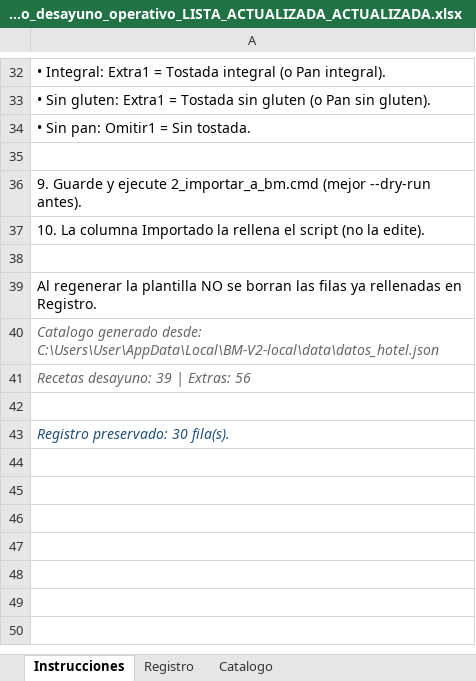
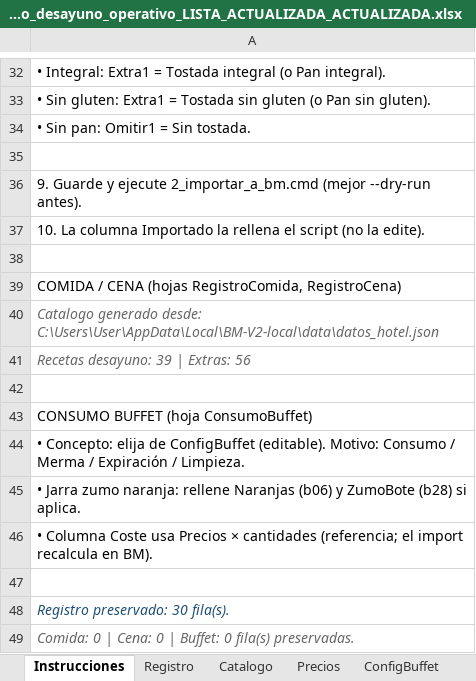
Before and after one commit to ced-miguel30/BM-V.2, an Excel workbook: docs/plantillas/registro_desayuno_operativo_LISTA_ACTUALIZADA_ACTUALIZADA.xlsx, sheet Instrucciones, drawn as a sheet; only a part is shown, gaps mark what is left out; values as stored, in another font and other column widths than the file's, no borders; the diff names each change by its address in the sheet, - before the commit and + after, or states it on an @@ line.

Commit message:
feat(buffet): integrate buffet configuration and registration into app data
- Added new models for buffet configuration and daily buffet records, enhancing the application's ability to manage buffet offerings.
- Updated the `AppData` class to include lists for buffet configuration and daily records, improving data structure for buffet management.
- Enhanced serializers to support the new buffet data structures, allowing for better data handling and export capabilities.
- Refactored import scripts to accommodate the new buffet functionalities, ensuring seamless integration with existing processes.

This update significantly enhances the buffet management features, providing a more comprehensive approach to handling buffet configurations and daily records.

```diff
--- a/docs/plantillas/registro_desayuno_operativo_LISTA_ACTUALIZADA_ACTUALIZADA.xlsx (sheet Instrucciones)
+++ b/docs/plantillas/registro_desayuno_operativo_LISTA_ACTUALIZADA_ACTUALIZADA.xlsx (sheet Instrucciones)
+sheet tab: Precios
+sheet tab: ConfigBuffet
-A39: Al regenerar la plantilla NO se borran las filas ya rellenadas en Registro.
+A39: COMIDA / CENA (hojas RegistroComida, RegistroCena)
+row 43: CONSUMO BUFFET (hoja ConsumoBuffet)
+row 44: • Concepto: elija de ConfigBuffet (editable). Motivo: Consumo / Merma / Expiración / Limpieza.
+row 45: • Jarra zumo naranja: rellene Naranjas (b06) y ZumoBote (b28) si aplica.
+row 46: • Columna Coste usa Precios × cantidades (referencia; el import recalcula en BM).
+row 47: (empty)
+row 49: Comida: 0 | Cena: 0 | Buffet: 0 fila(s) preservadas.
```
Also changed, not shown: sheet Catalogo, other sheet tabs, 15 other files.
